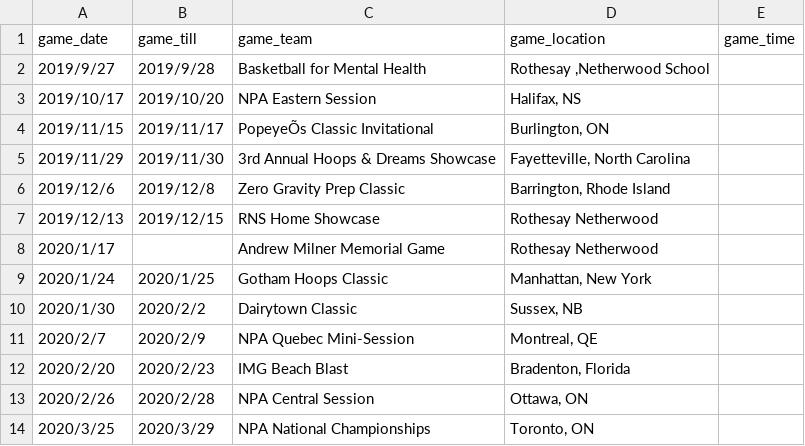
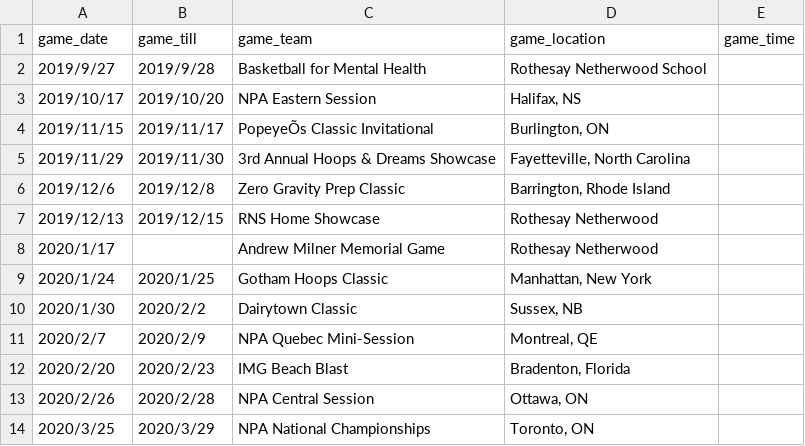
Before and after one commit to rnsvarsitybball/rnsvarsitybball.github.io, a CSV file: assets/csv/schedule.csv, drawn as a sheet.

Commit message:
Update schedule.csv

```diff
--- a/assets/csv/schedule.csv
+++ b/assets/csv/schedule.csv
@@ -1,3 +1,3 @@
 game_date,game_till,game_team,game_location,game_time
-2019/9/27,2019/9/28,Basketball for Mental Health,"Rothesay ,Netherwood School",
+2019/9/27,2019/9/28,Basketball for Mental Health,Rothesay Netherwood School,
 2019/10/17,2019/10/20,NPA Eastern Session,"Halifax, NS",
```
